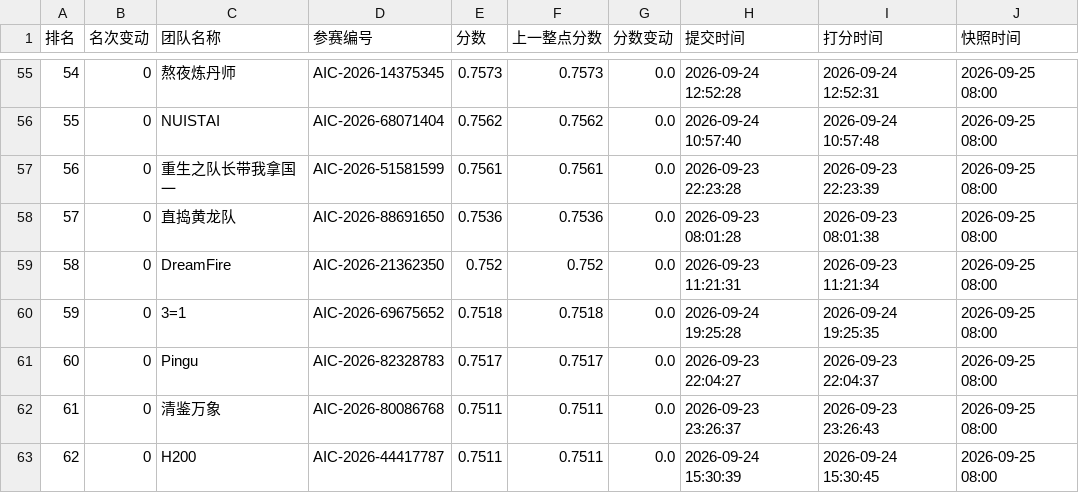
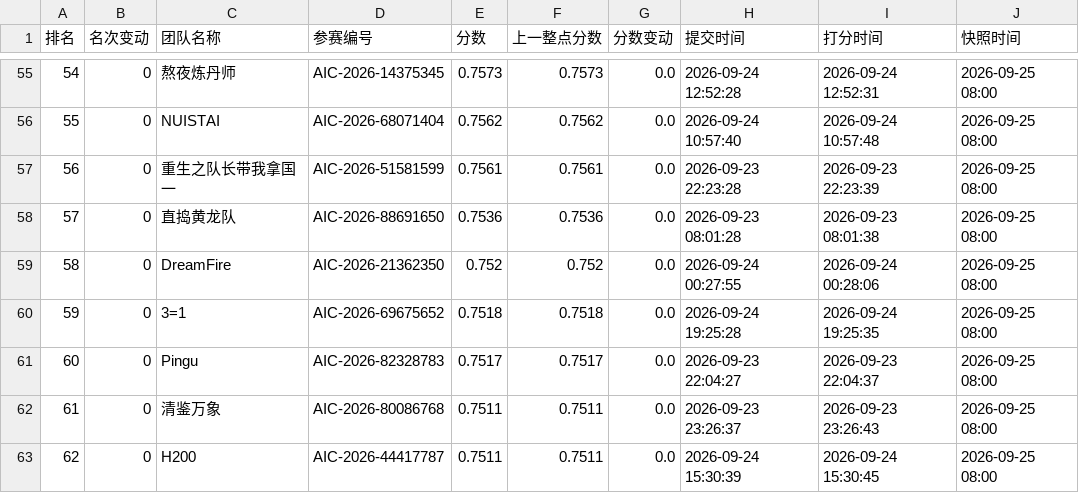
Before and after one commit to KirkG529/aic-rank-report, a CSV file: data/export/standings_复赛.csv, drawn as a sheet; only a part is shown, gaps mark what is left out.

```diff
--- a/data/export/standings_复赛.csv
+++ b/data/export/standings_复赛.csv
@@ -58,3 +58,3 @@
 57,0,直捣黄龙队,AIC-2026-88691650,0.7536,0.7536,0.0,2026-09-23 08:01:28,2026-09-23 08:01:38,2026-09-25 08:00
-58,0,DreamFire,AIC-2026-21362350,0.752,0.752,0.0,2026-09-23 11:21:31,2026-09-23 11:21:34,2026-09-25 08:00
+58,0,DreamFire,AIC-2026-21362350,0.752,0.752,0.0,2026-09-24 00:27:55,2026-09-24 00:28:06,2026-09-25 08:00
 59,0,3=1,AIC-2026-69675652,0.7518,0.7518,0.0,2026-09-24 19:25:28,2026-09-24 19:25:35,2026-09-25 08:00
```
Also changed, not shown: 3 other files.
